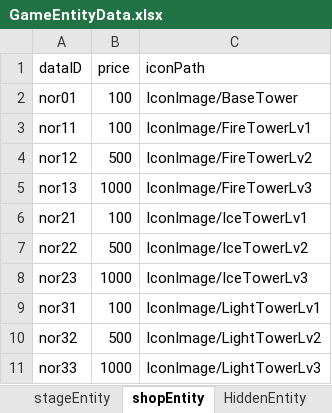
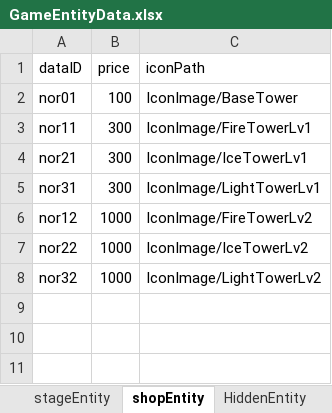
Before and after one commit to LSHHHHHHz/TowerDefence, an Excel workbook: Assets/Scripts/Data/ExcelData/GameEntityData.xlsx, sheet shopEntity, drawn as a sheet; values as stored, in another font and other column widths than the file's, no borders; removed rows and columns are numbered as before the commit, all else as after; the diff names each change by its address in the sheet, - before the commit and + after, or states it on an @@ line.

```diff
--- a/Assets/Scripts/Data/ExcelData/GameEntityData.xlsx (sheet shopEntity)
+++ b/Assets/Scripts/Data/ExcelData/GameEntityData.xlsx (sheet shopEntity)
-B3 (price): 100
+B3 (price): 300
-row 4: nor12 | 500 | IconImage/FireTowerLv2
-row 5: nor13 | 1000 | IconImage/FireTowerLv3
-B4 (price): 100
+B4 (price): 300
-row 7: nor22 | 500 | IconImage/IceTowerLv2
-row 8: nor23 | 1000 | IconImage/IceTowerLv3
-B5 (price): 100
+B5 (price): 300
+row 6: nor12 | 1000 | IconImage/FireTowerLv2
+row 7: nor22 | 1000 | IconImage/IceTowerLv2
-B8 (price): 500
+B8 (price): 1000
-row 11: nor33 | 1000 | IconImage/LightTowerLv3
```
Also changed, not shown: sheet stageEntity, sheet profileEntity, sheet towerStatusEntity, sheet monsterStatusEntity, 59 other files.
